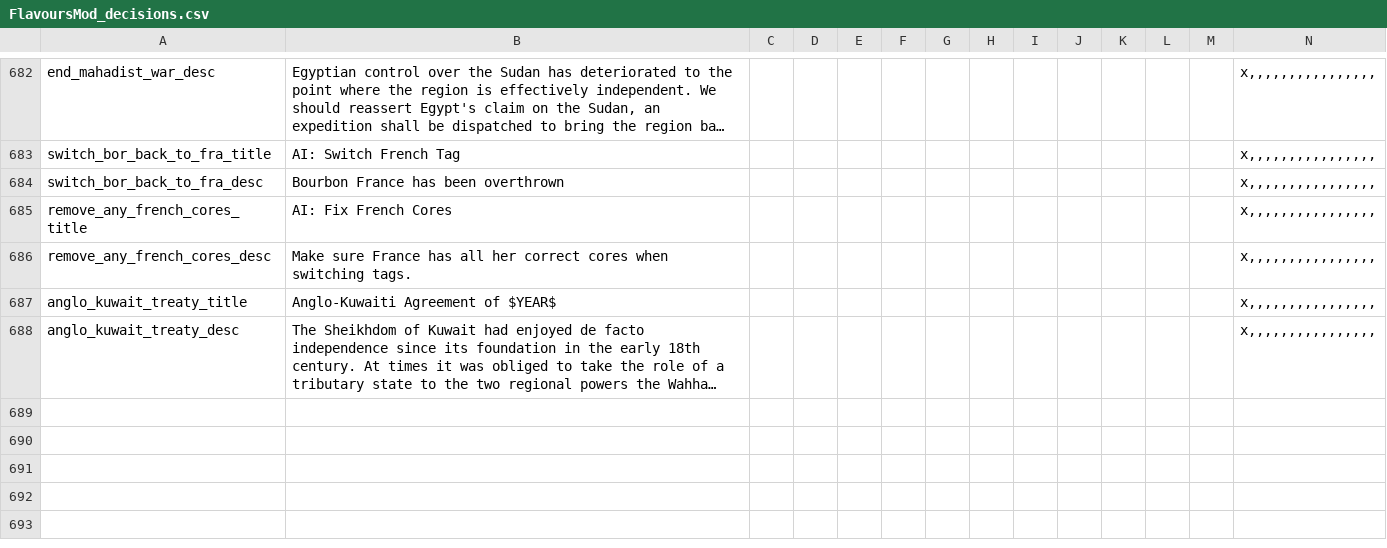
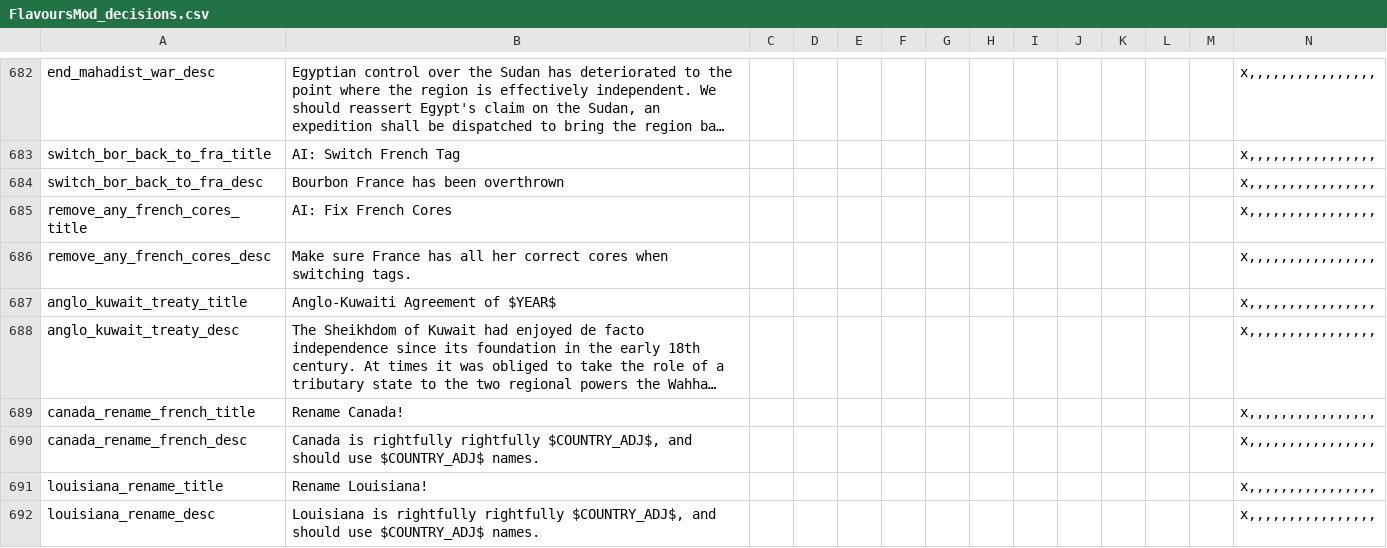
Before and after one commit to moretrim/HFM, a CSV file: HFM/localisation/FlavoursMod_decisions.csv, drawn as a sheet; only a part is shown, gaps mark what is left out; long unchanged cells end in …; rows hold the shown columns only; the diff names each change by its address in the sheet, - before the commit and + after, or states it on an @@ line.

Commit message:
1.27E
Tweaks to French reconquest chain

```diff
--- a/HFM/localisation/FlavoursMod_decisions.csv
+++ b/HFM/localisation/FlavoursMod_decisions.csv
+row 689: canada_rename_french_title | Rename Canada! |  |  |  |  |  |  |  |  |  |  |  | x,,,,,,,,,,,,,,,,
+row 690: canada_rename_french_desc | Canada is rightfully rightfully $COUNTRY_ADJ$, and should use $COUNTRY_ADJ$ names. |  |  |  |  |  |  |  |  |  |  |  | x,,,,,,,,,,,,,,,,
+row 691: louisiana_rename_title | Rename Louisiana! |  |  |  |  |  |  |  |  |  |  |  | x,,,,,,,,,,,,,,,,
+row 692: louisiana_rename_desc | Louisiana is rightfully rightfully $COUNTRY_ADJ$, and should use $COUNTRY_ADJ$ names. |  |  |  |  |  |  |  |  |  |  |  | x,,,,,,,,,,,,,,,,
```
Also changed, not shown: HFM/localisation/00_Francemod.csv, 23 other files.
